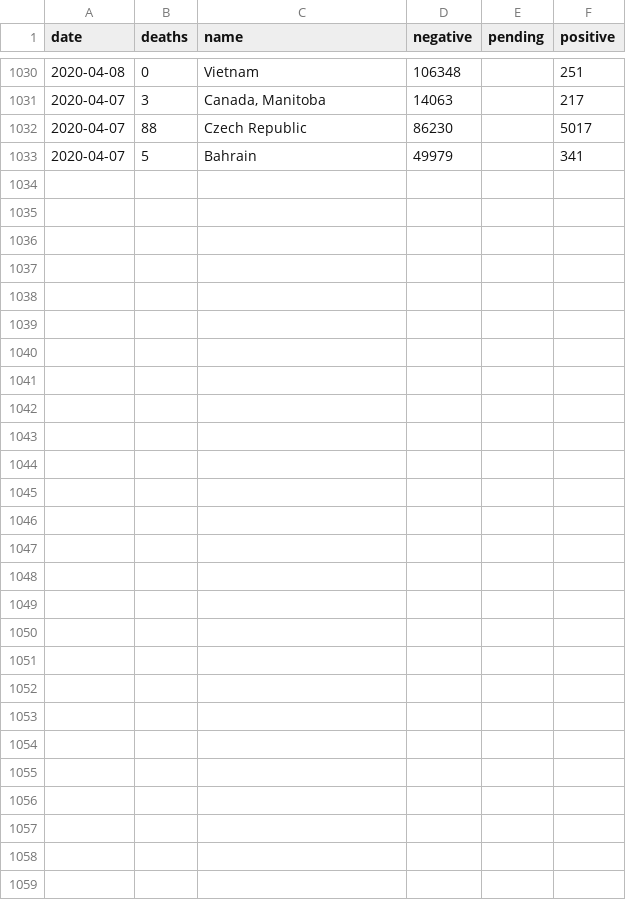
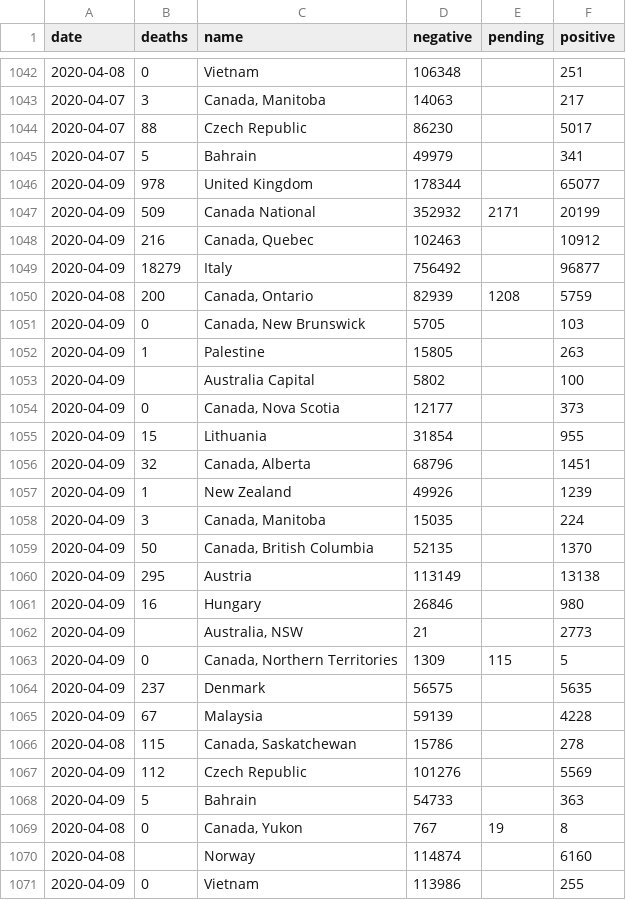
Before and after one commit to watronfire/COVID-19-Testing-Results, a CSV file: data/cleaned_international.csv, drawn as a sheet; only a part is shown, gaps mark what is left out; the diff covers the shown part only.

```diff
--- a/data/cleaned_international.csv
+++ b/data/cleaned_international.csv
@@ -1033 +1045,27 @@
 2020-04-07,5,Bahrain,49979,,341
+2020-04-09,978,United Kingdom,178344,,65077
+2020-04-09,509,Canada National,352932,2171,20199
+2020-04-09,216,"Canada, Quebec",102463,,10912
+2020-04-09,18279,Italy,756492,,96877
+2020-04-08,200,"Canada, Ontario",82939,1208,5759
+2020-04-09,0,"Canada, New Brunswick",5705,,103
+2020-04-09,1,Palestine,15805,,263
+2020-04-09,,Australia Capital,5802,,100
+2020-04-09,0,"Canada, Nova Scotia",12177,,373
+2020-04-09,15,Lithuania,31854,,955
+2020-04-09,32,"Canada, Alberta",68796,,1451
+2020-04-09,1,New Zealand,49926,,1239
+2020-04-09,3,"Canada, Manitoba",15035,,224
+2020-04-09,50,"Canada, British Columbia",52135,,1370
+2020-04-09,295,Austria,113149,,13138
+2020-04-09,16,Hungary,26846,,980
+2020-04-09,,"Australia, NSW",21,,2773
+2020-04-09,0,"Canada, Northern Territories",1309,115,5
+2020-04-09,237,Denmark,56575,,5635
+2020-04-09,67,Malaysia,59139,,4228
+2020-04-08,115,"Canada, Saskatchewan",15786,,278
+2020-04-09,112,Czech Republic,101276,,5569
+2020-04-09,5,Bahrain,54733,,363
+2020-04-08,0,"Canada, Yukon",767,19,8
+2020-04-08,,Norway,114874,,6160
+2020-04-09,0,Vietnam,113986,,255
```
Also changed, not shown: 12 added rows elsewhere in this file, 7 other files.
